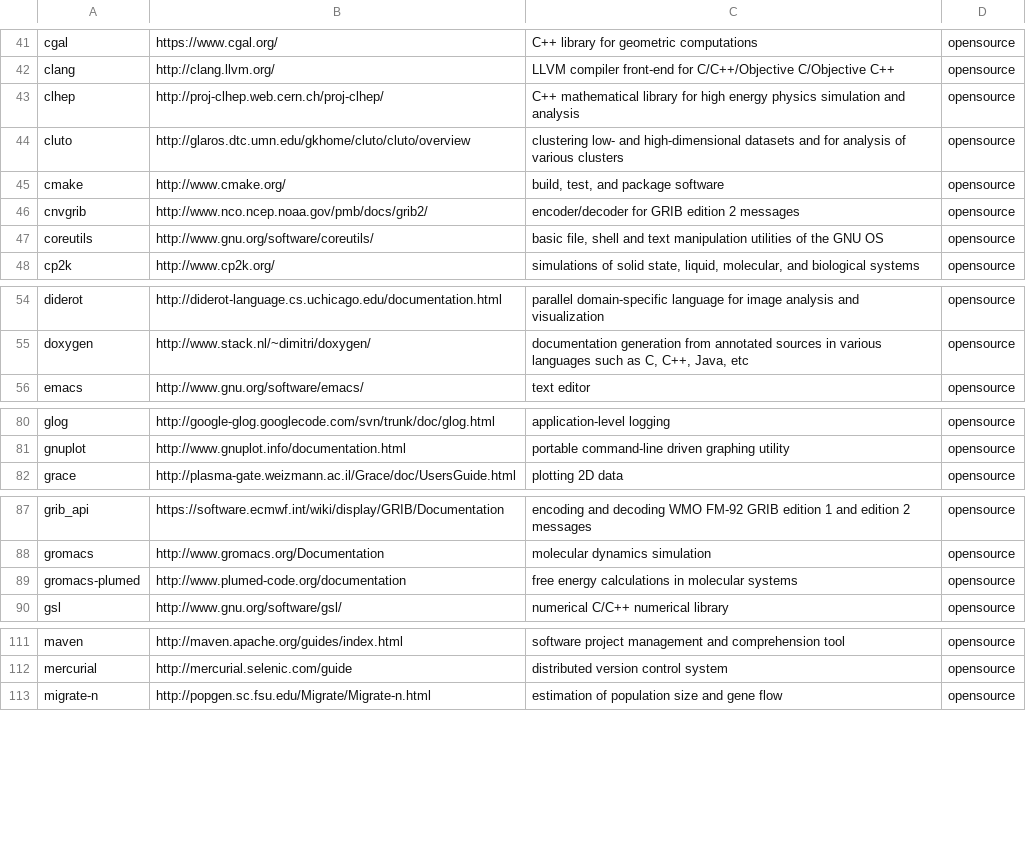
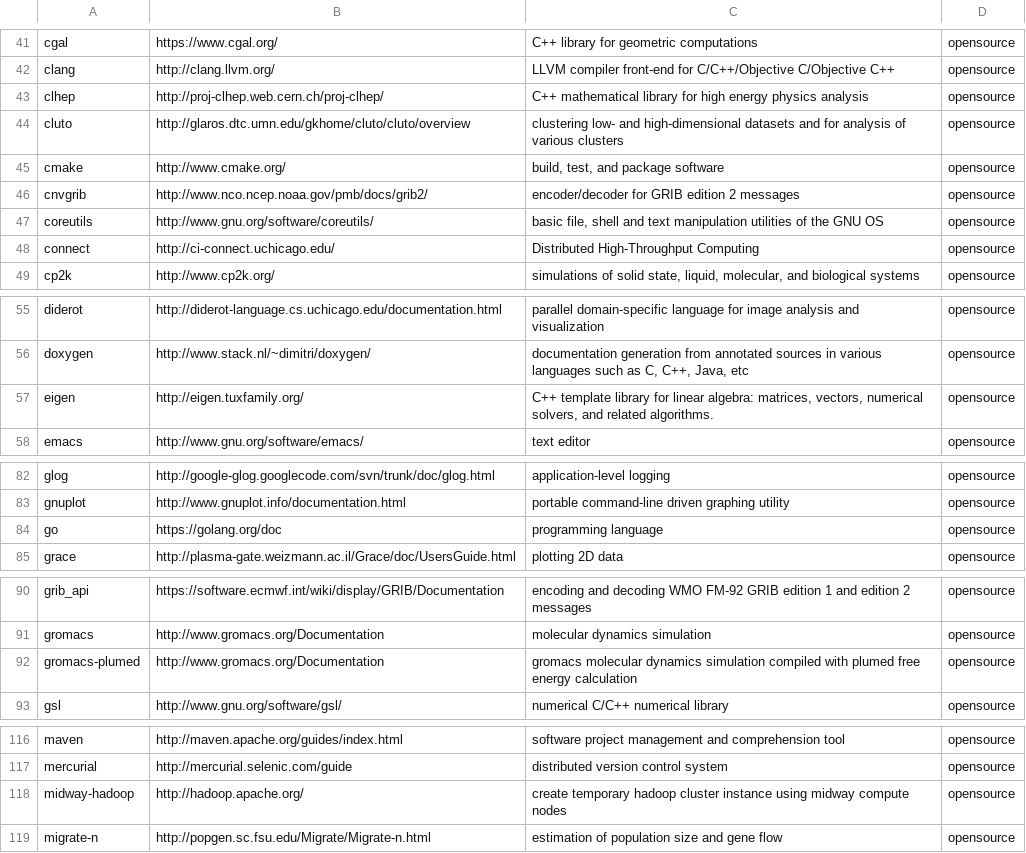
Before and after one commit to rcc-uchicago/modules, a TSV file: staging/data.tsv, drawn as a sheet; only a part is shown, gaps mark what is left out; the diff covers the shown part only.

```diff
--- a/staging/data.tsv
+++ b/staging/data.tsv
@@ -42,3 +42,3 @@ cgal	https://www.cgal.org/	C++ library for geometric computations	opensource
 clang	http://clang.llvm.org/	LLVM compiler front-end for C/C++/Objective C/Objective C++	opensource
-clhep	http://proj-clhep.web.cern.ch/proj-clhep/	C++ mathematical library for high energy physics simulation and analysis	opensource
+clhep	http://proj-clhep.web.cern.ch/proj-clhep/	C++ mathematical library for high energy physics analysis	opensource
 cluto	http://glaros.dtc.umn.edu/gkhome/cluto/cluto/overview	clustering low- and high-dimensional datasets and for analysis of various clusters	opensource
@@ -47,2 +47,3 @@ cnvgrib	http://www.nco.ncep.noaa.gov/pmb/docs/grib2/	encoder/decoder for GRIB ed
 coreutils	http://www.gnu.org/software/coreutils/	basic file, shell and text manipulation utilities of the GNU OS	opensource
+connect	http://ci-connect.uchicago.edu/	Distributed High-Throughput Computing	opensource
 cp2k	http://www.cp2k.org/	simulations of solid state, liquid, molecular, and biological systems	opensource
@@ -55,2 +56,3 @@ diderot	http://diderot-language.cs.uchicago.edu/documentation.html	parallel doma
 doxygen	http://www.stack.nl/~dimitri/doxygen/	documentation generation from annotated sources in various languages such as C, C++, Java, etc	opensource
+eigen	http://eigen.tuxfamily.org/	C++ template library for linear algebra: matrices, vectors, numerical solvers, and related algorithms.	opensource
 emacs	http://www.gnu.org/software/emacs/	text editor	opensource
@@ -81,2 +83,3 @@ glog	http://google-glog.googlecode.com/svn/trunk/doc/glog.html	application-level
 gnuplot	http://www.gnuplot.info/documentation.html	portable command-line driven graphing utility	opensource
+go	https://golang.org/doc	programming language	opensource
 grace	http://plasma-gate.weizmann.ac.il/Grace/doc/UsersGuide.html	plotting 2D data	opensource
@@ -88,3 +91,3 @@ grib_api	https://software.ecmwf.int/wiki/display/GRIB/Documentation	encoding and
 gromacs	http://www.gromacs.org/Documentation	molecular dynamics simulation	opensource
-gromacs-plumed	http://www.plumed-code.org/documentation	free energy calculations in molecular systems	opensource
+gromacs-plumed	http://www.gromacs.org/Documentation	gromacs molecular dynamics simulation compiled with plumed free energy calculation	opensource
 gsl	http://www.gnu.org/software/gsl/	numerical C/C++ numerical library	opensource
@@ -112,2 +117,3 @@ maven	http://maven.apache.org/guides/index.html	software project management and
 mercurial	http://mercurial.selenic.com/guide	distributed version control system	opensource
+midway-hadoop	http://hadoop.apache.org/	create temporary hadoop cluster instance using midway compute nodes	opensource
 migrate-n	http://popgen.sc.fsu.edu/Migrate/Migrate-n.html	estimation of population size and gene flow	opensource
```
Also changed, not shown: 6 added rows and 5 edited cells elsewhere in this file, staging/categories.tsv, staging/tags.tsv, 1 other file.
